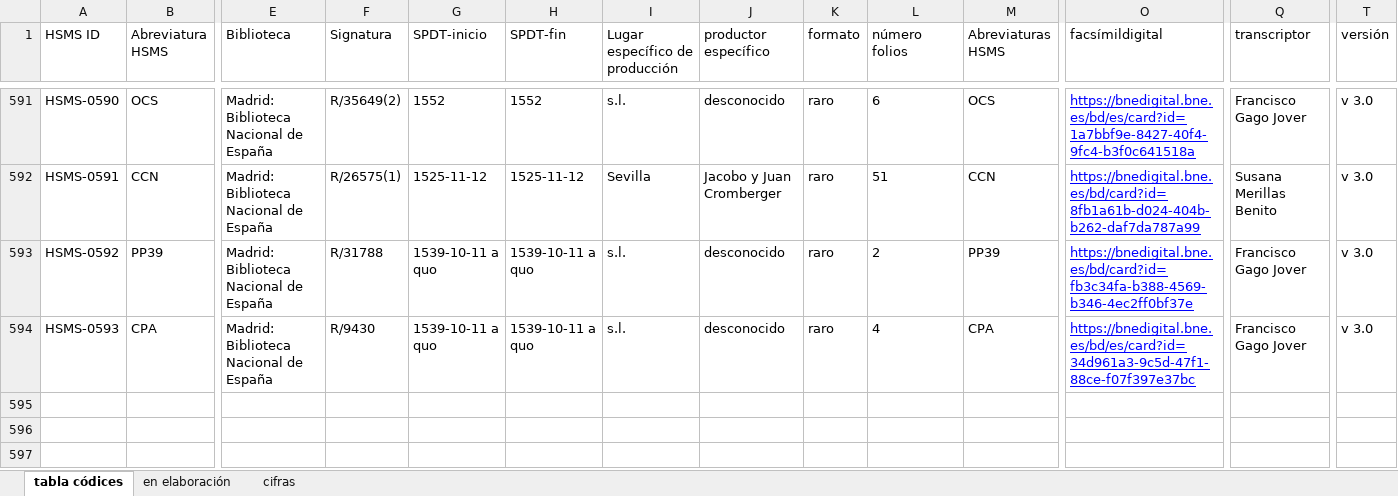
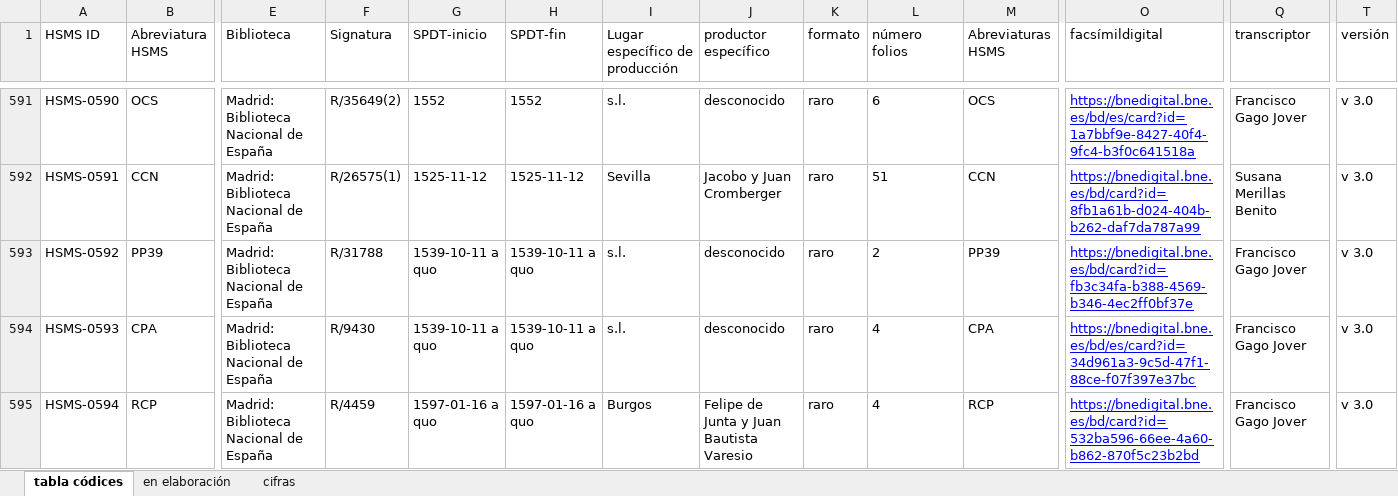
Before and after one commit to hispanicseminary/OSTA, an Excel workbook: tables/tabla-codices.xlsx, sheet tabla códices, drawn as a sheet; only a part is shown, gaps mark what is left out; values as stored, in another font and other column widths than the file's, no borders; table styles not drawn; rows hold the shown columns only; the diff names each change by its address in the sheet, - before the commit and + after, or states it on an @@ line.

```diff
--- a/tables/tabla-codices.xlsx (sheet tabla códices)
+++ b/tables/tabla-codices.xlsx (sheet tabla códices)
+row 595: HSMS-0594 | RCP | Madrid: Biblioteca Nacional de España | R/4459 | 1597-01-16 a quo | 1597-01-16 a quo | Burgos | Felipe de Junta y Juan Bautista Varesio | raro | 4 | RCP | https://bnedigital.bne.es/bd/card?id=532ba596-66ee-4a60-b862-870f5c23b2bd | Francisco Gago Jover | v 3.0
```
Also changed, not shown: tables/tabla-obras.xlsx, 1 other file.
